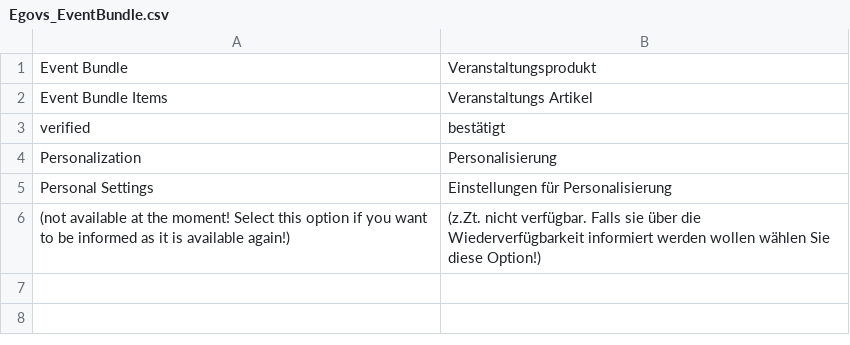
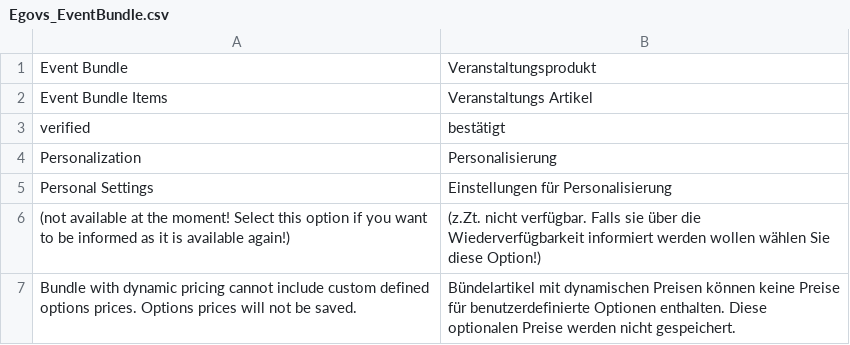
Before and after one commit to b3-it/magento-lts, a CSV file: app/locale/de_DE/Egovs_EventBundle.csv, drawn as a sheet.

```diff
--- a/app/locale/de_DE/Egovs_EventBundle.csv
+++ b/app/locale/de_DE/Egovs_EventBundle.csv
@@ -6 +6,2 @@
 "(not available at the moment! Select this option if you want to be informed as it is available again!)","(z.Zt. nicht verfügbar. Falls sie über die Wiederverfügbarkeit informiert werden wollen wählen Sie diese Option!)"
+"Bundle with dynamic pricing cannot include custom defined options prices. Options prices will not be saved.","Bündelartikel mit dynamischen Preisen können keine Preise für benutzerdefinierte Optionen enthalten. Diese optionalen Preise werden nicht gespeichert."
```
Also changed, not shown: app/locale/de_DE/Bfr_EventRequest.csv, app/locale/de_DE/Mage_Adminhtml.csv, 20 other files.
